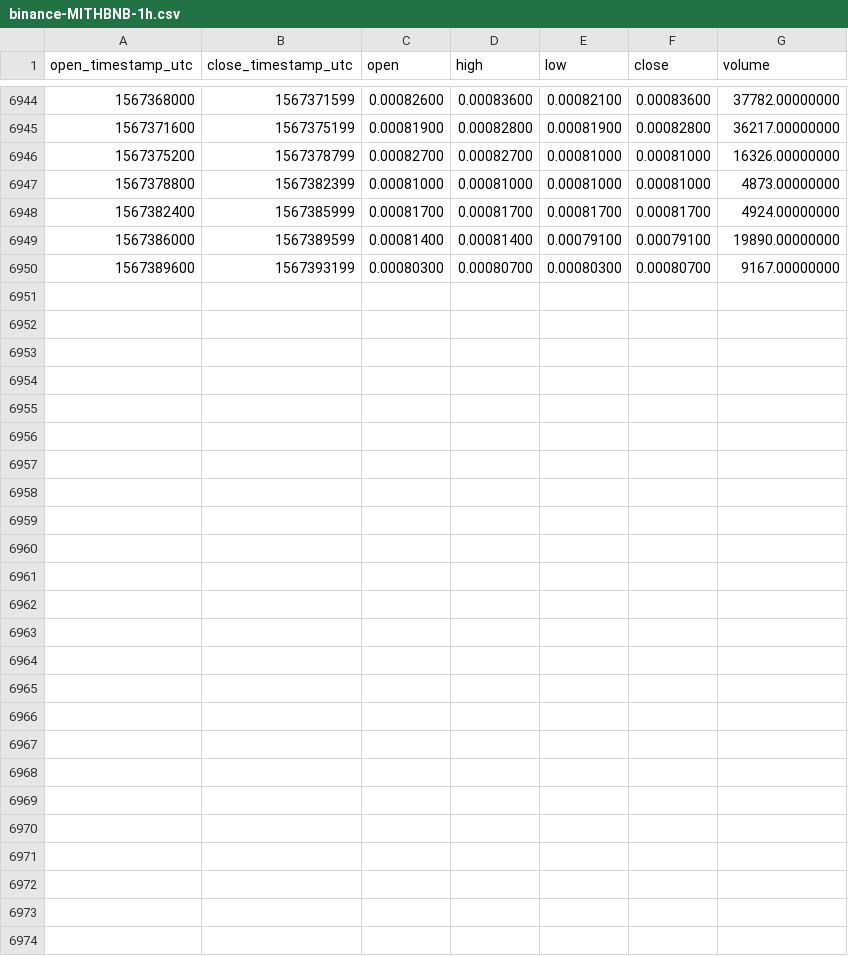
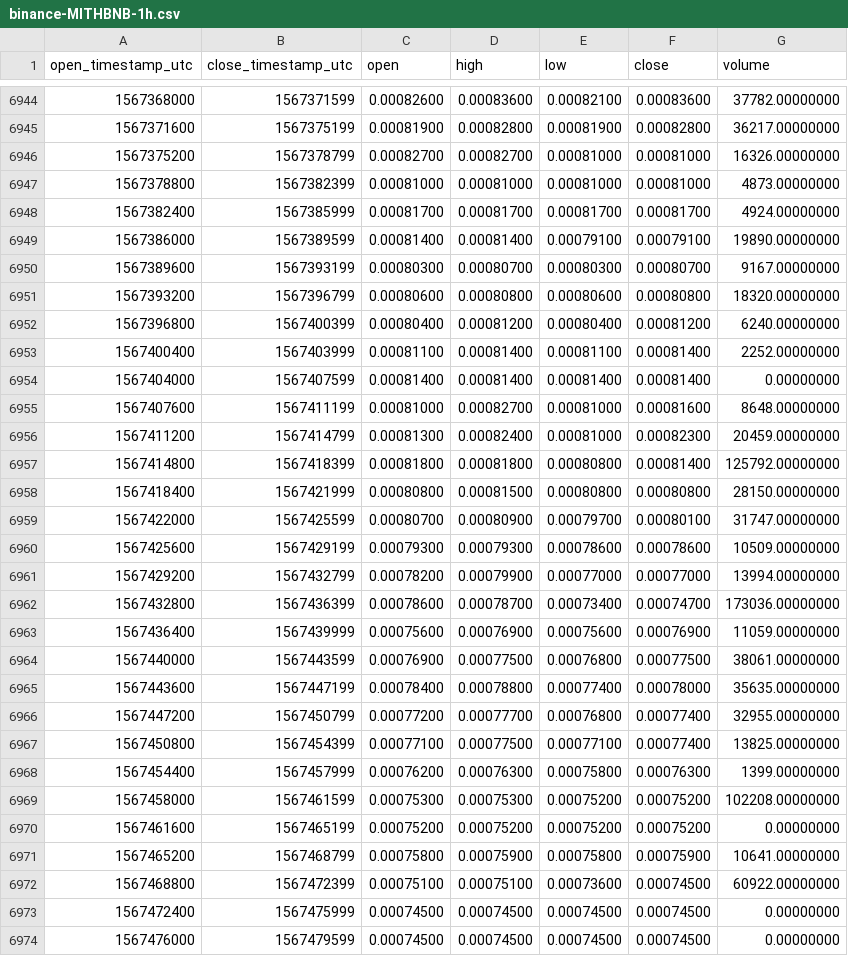
Before and after one commit to cryptobigbro/binance-MITHBNB, a CSV file: binance-MITHBNB-1h.csv, drawn as a sheet; only a part is shown, gaps mark what is left out; the diff names each change by its address in the sheet, - before the commit and + after, or states it on an @@ line.

Commit message:
Update OHLCV data.

```diff
--- a/binance-MITHBNB-1h.csv
+++ b/binance-MITHBNB-1h.csv
+row 6951: 1567393200 | 1567396799 | 0.00080600 | 0.00080800 | 0.00080600 | 0.00080800 | 18320.00000000
+row 6952: 1567396800 | 1567400399 | 0.00080400 | 0.00081200 | 0.00080400 | 0.00081200 | 6240.00000000
+row 6953: 1567400400 | 1567403999 | 0.00081100 | 0.00081400 | 0.00081100 | 0.00081400 | 2252.00000000
+row 6954: 1567404000 | 1567407599 | 0.00081400 | 0.00081400 | 0.00081400 | 0.00081400 | 0.00000000
+row 6955: 1567407600 | 1567411199 | 0.00081000 | 0.00082700 | 0.00081000 | 0.00081600 | 8648.00000000
+row 6956: 1567411200 | 1567414799 | 0.00081300 | 0.00082400 | 0.00081000 | 0.00082300 | 20459.00000000
+row 6957: 1567414800 | 1567418399 | 0.00081800 | 0.00081800 | 0.00080800 | 0.00081400 | 125792.00000000
+row 6958: 1567418400 | 1567421999 | 0.00080800 | 0.00081500 | 0.00080800 | 0.00080800 | 28150.00000000
+row 6959: 1567422000 | 1567425599 | 0.00080700 | 0.00080900 | 0.00079700 | 0.00080100 | 31747.00000000
+row 6960: 1567425600 | 1567429199 | 0.00079300 | 0.00079300 | 0.00078600 | 0.00078600 | 10509.00000000
+row 6961: 1567429200 | 1567432799 | 0.00078200 | 0.00079900 | 0.00077000 | 0.00077000 | 13994.00000000
+row 6962: 1567432800 | 1567436399 | 0.00078600 | 0.00078700 | 0.00073400 | 0.00074700 | 173036.00000000
+row 6963: 1567436400 | 1567439999 | 0.00075600 | 0.00076900 | 0.00075600 | 0.00076900 | 11059.00000000
+row 6964: 1567440000 | 1567443599 | 0.00076900 | 0.00077500 | 0.00076800 | 0.00077500 | 38061.00000000
+row 6965: 1567443600 | 1567447199 | 0.00078400 | 0.00078800 | 0.00077400 | 0.00078000 | 35635.00000000
+row 6966: 1567447200 | 1567450799 | 0.00077200 | 0.00077700 | 0.00076800 | 0.00077400 | 32955.00000000
+row 6967: 1567450800 | 1567454399 | 0.00077100 | 0.00077500 | 0.00077100 | 0.00077400 | 13825.00000000
+row 6968: 1567454400 | 1567457999 | 0.00076200 | 0.00076300 | 0.00075800 | 0.00076300 | 1399.00000000
+row 6969: 1567458000 | 1567461599 | 0.00075300 | 0.00075300 | 0.00075200 | 0.00075200 | 102208.00000000
+row 6970: 1567461600 | 1567465199 | 0.00075200 | 0.00075200 | 0.00075200 | 0.00075200 | 0.00000000
+row 6971: 1567465200 | 1567468799 | 0.00075800 | 0.00075900 | 0.00075800 | 0.00075900 | 10641.00000000
+row 6972: 1567468800 | 1567472399 | 0.00075100 | 0.00075100 | 0.00073600 | 0.00074500 | 60922.00000000
+row 6973: 1567472400 | 1567475999 | 0.00074500 | 0.00074500 | 0.00074500 | 0.00074500 | 0.00000000
+row 6974: 1567476000 | 1567479599 | 0.00074500 | 0.00074500 | 0.00074500 | 0.00074500 | 0.00000000
```
Also changed, not shown: binance-MITHBNB-1d.csv.
